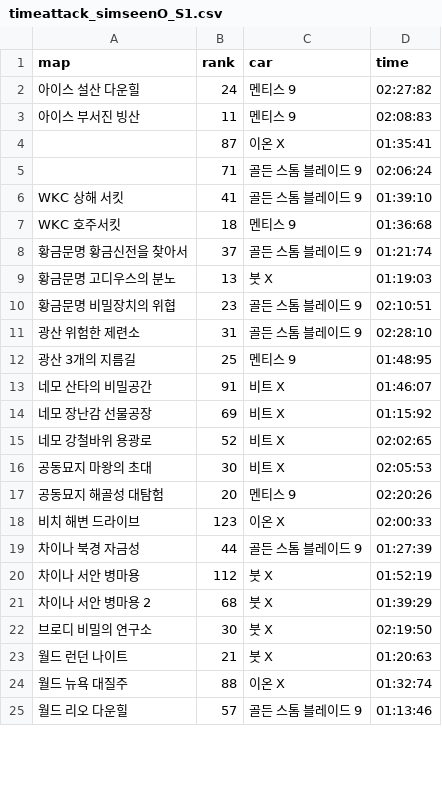
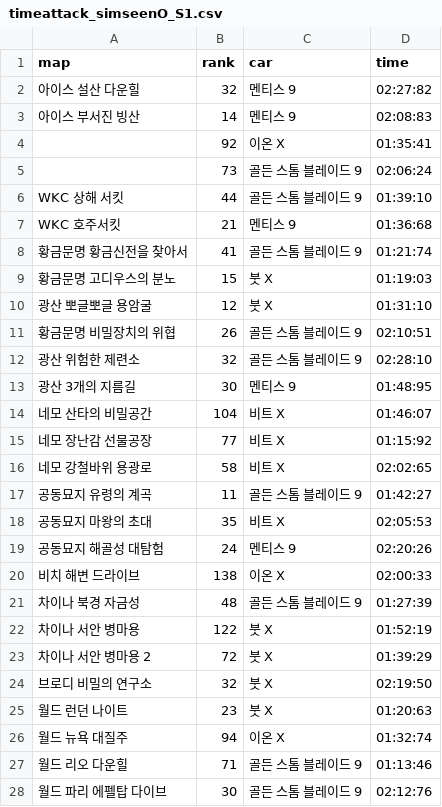
Before and after one commit to wally-wally/Analyzing_Kartrider_Ranking_Time_Attack_Info, a CSV file: timeattack_simseenO_S1.csv, drawn as a sheet; only a part is shown; the diff covers the shown part only.

Commit message:
190918 | update sample_data

```diff
--- a/timeattack_simseenO_S1.csv
+++ b/timeattack_simseenO_S1.csv
@@ -1,25 +1,28 @@
 map,rank,car,time
-아이스 설산 다운힐,24,멘티스 9,02:27:82
-아이스 부서진 빙산,11,멘티스 9,02:08:83
-,87,이온 X,01:35:41
-,71,골든 스톰 블레이드 9,02:06:24
-WKC 상해 서킷,41,골든 스톰 블레이드 9,01:39:10
-WKC 호주서킷,18,멘티스 9,01:36:68
-황금문명 황금신전을 찾아서,37,골든 스톰 블레이드 9,01:21:74
-황금문명 고디우스의 분노,13,붓 X,01:19:03
-황금문명 비밀장치의 위협,23,골든 스톰 블레이드 9,02:10:51
-광산 위험한 제련소,31,골든 스톰 블레이드 9,02:28:10
-광산 3개의 지름길,25,멘티스 9,01:48:95
-네모 산타의 비밀공간,91,비트 X,01:46:07
-네모 장난감 선물공장,69,비트 X,01:15:92
-네모 강철바위 용광로,52,비트 X,02:02:65
-공동묘지 마왕의 초대,30,비트 X,02:05:53
-공동묘지 해골성 대탐험,20,멘티스 9,02:20:26
-비치 해변 드라이브,123,이온 X,02:00:33
-차이나 북경 자금성,44,골든 스톰 블레이드 9,01:27:39
-차이나 서안 병마용,112,붓 X,01:52:19
-차이나 서안 병마용 2,68,붓 X,01:39:29
-브로디 비밀의 연구소,30,붓 X,02:19:50
-월드 런던 나이트,21,붓 X,01:20:63
-월드 뉴욕 대질주,88,이온 X,01:32:74
-월드 리오 다운힐,57,골든 스톰 블레이드 9,01:13:46
+아이스 설산 다운힐,32,멘티스 9,02:27:82
+아이스 부서진 빙산,14,멘티스 9,02:08:83
+,92,이온 X,01:35:41
+,73,골든 스톰 블레이드 9,02:06:24
+WKC 상해 서킷,44,골든 스톰 블레이드 9,01:39:10
+WKC 호주서킷,21,멘티스 9,01:36:68
+황금문명 황금신전을 찾아서,41,골든 스톰 블레이드 9,01:21:74
+황금문명 고디우스의 분노,15,붓 X,01:19:03
+광산 뽀글뽀글 용암굴,12,붓 X,01:31:10
+황금문명 비밀장치의 위협,26,골든 스톰 블레이드 9,02:10:51
+광산 위험한 제련소,32,골든 스톰 블레이드 9,02:28:10
+광산 3개의 지름길,30,멘티스 9,01:48:95
+네모 산타의 비밀공간,104,비트 X,01:46:07
+네모 장난감 선물공장,77,비트 X,01:15:92
+네모 강철바위 용광로,58,비트 X,02:02:65
+공동묘지 유령의 계곡,11,골든 스톰 블레이드 9,01:42:27
+공동묘지 마왕의 초대,35,비트 X,02:05:53
+공동묘지 해골성 대탐험,24,멘티스 9,02:20:26
+비치 해변 드라이브,138,이온 X,02:00:33
+차이나 북경 자금성,48,골든 스톰 블레이드 9,01:27:39
+차이나 서안 병마용,122,붓 X,01:52:19
+차이나 서안 병마용 2,72,붓 X,01:39:29
+브로디 비밀의 연구소,32,붓 X,02:19:50
+월드 런던 나이트,23,붓 X,01:20:63
+월드 뉴욕 대질주,94,이온 X,01:32:74
+월드 리오 다운힐,71,골든 스톰 블레이드 9,01:13:46
+월드 파리 에펠탑 다이브,30,골든 스톰 블레이드 9,02:12:76
```
Also changed, not shown: 11 added rows and 20 edited cells elsewhere in this file, 6 other files.
